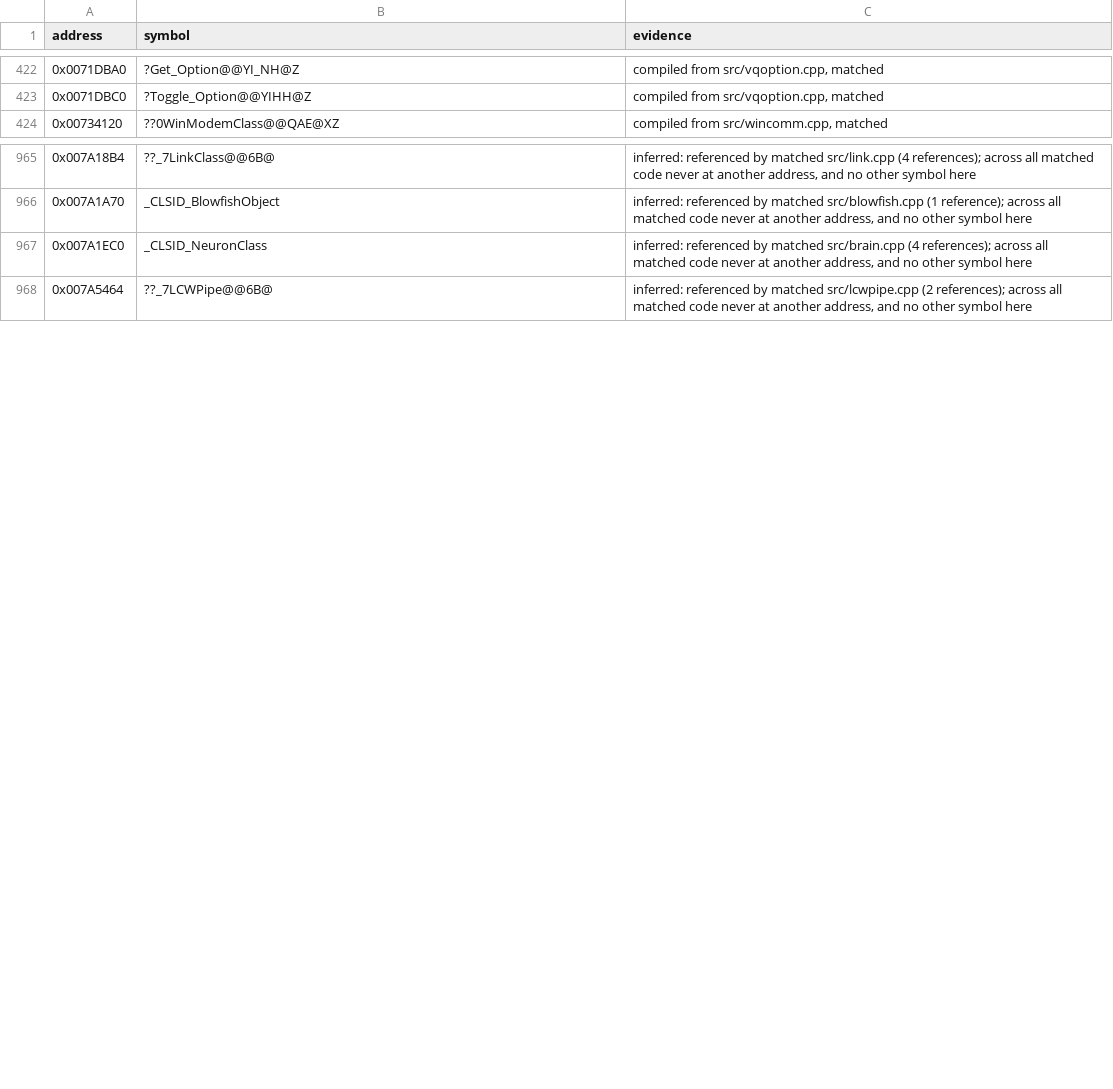
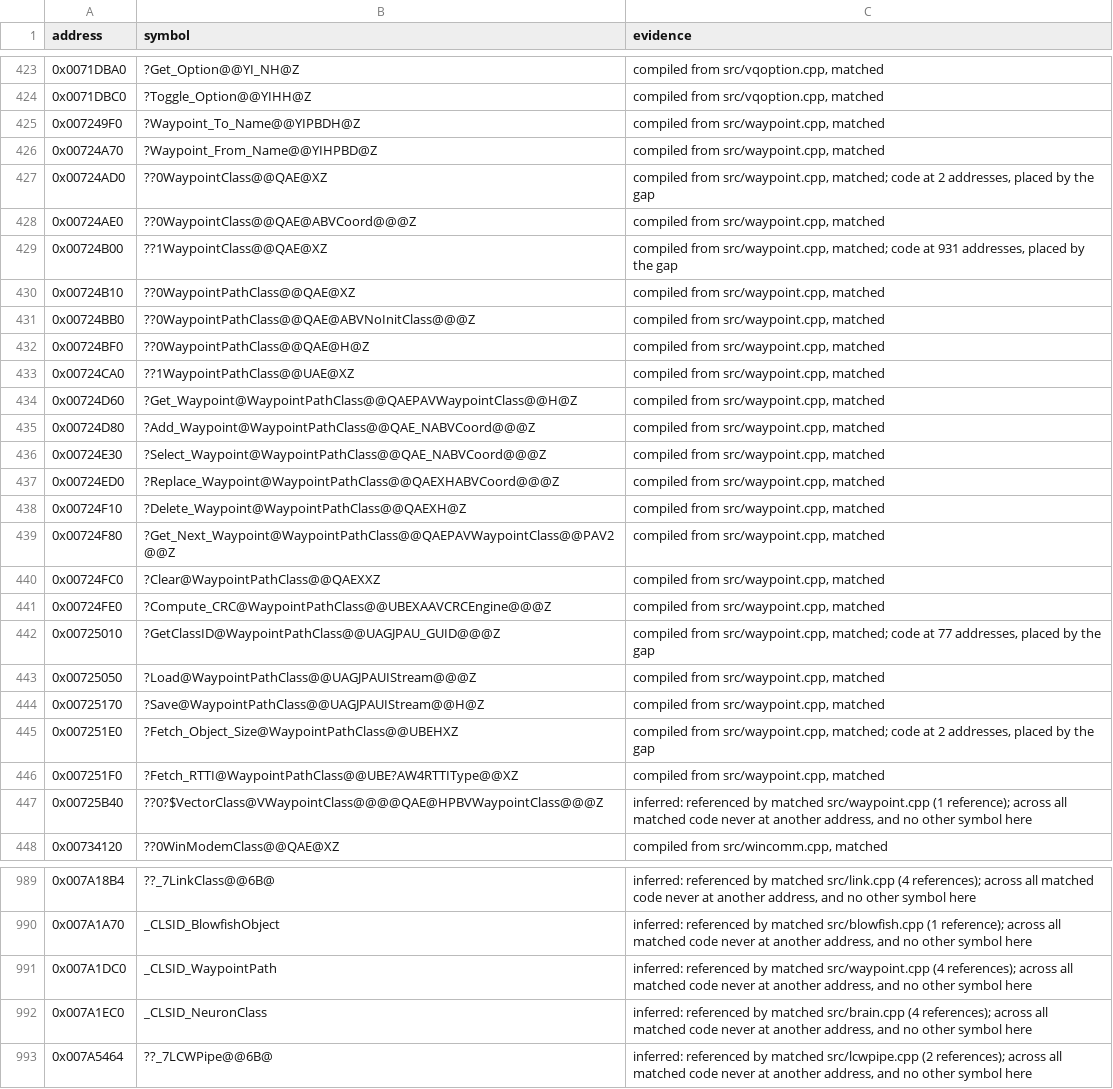
Before and after one commit to mischa85/RedAlert2, a CSV file: config/ra2-1.006/names.csv, drawn as a sheet; only a part is shown, gaps mark what is left out; the diff covers the shown part only; the diff names each change by its address in the sheet, - before the commit and + after, or states it on an @@ line.

Commit message:
Match waypoint.cpp

```diff
--- a/config/ra2-1.006/names.csv
+++ b/config/ra2-1.006/names.csv
+row 425: 0x007249F0 | ?Waypoint_To_Name@@YIPBDH@Z | compiled from src/waypoint.cpp, matched
+row 426: 0x00724A70 | ?Waypoint_From_Name@@YIHPBD@Z | compiled from src/waypoint.cpp, matched
+row 427: 0x00724AD0 | ??0WaypointClass@@QAE@XZ | compiled from src/waypoint.cpp, matched; code at 2 addresses, placed by the gap
+row 428: 0x00724AE0 | ??0WaypointClass@@QAE@ABVCoord@@@Z | compiled from src/waypoint.cpp, matched
+row 429: 0x00724B00 | ??1WaypointClass@@QAE@XZ | compiled from src/waypoint.cpp, matched; code at 931 addresses, placed by the gap
+row 430: 0x00724B10 | ??0WaypointPathClass@@QAE@XZ | compiled from src/waypoint.cpp, matched
+row 431: 0x00724BB0 | ??0WaypointPathClass@@QAE@ABVNoInitClass@@@Z | compiled from src/waypoint.cpp, matched
+row 432: 0x00724BF0 | ??0WaypointPathClass@@QAE@H@Z | compiled from src/waypoint.cpp, matched
+row 433: 0x00724CA0 | ??1WaypointPathClass@@UAE@XZ | compiled from src/waypoint.cpp, matched
+row 434: 0x00724D60 | ?Get_Waypoint@WaypointPathClass@@QAEPAVWaypointClass@@H@Z | compiled from src/waypoint.cpp, matched
+row 435: 0x00724D80 | ?Add_Waypoint@WaypointPathClass@@QAE_NABVCoord@@@Z | compiled from src/waypoint.cpp, matched
+row 436: 0x00724E30 | ?Select_Waypoint@WaypointPathClass@@QAE_NABVCoord@@@Z | compiled from src/waypoint.cpp, matched
+row 437: 0x00724ED0 | ?Replace_Waypoint@WaypointPathClass@@QAEXHABVCoord@@@Z | compiled from src/waypoint.cpp, matched
+row 438: 0x00724F10 | ?Delete_Waypoint@WaypointPathClass@@QAEXH@Z | compiled from src/waypoint.cpp, matched
+row 439: 0x00724F80 | ?Get_Next_Waypoint@WaypointPathClass@@QAEPAVWaypointClass@@PAV2@@Z | compiled from src/waypoint.cpp, matched
+row 440: 0x00724FC0 | ?Clear@WaypointPathClass@@QAEXXZ | compiled from src/waypoint.cpp, matched
+row 441: 0x00724FE0 | ?Compute_CRC@WaypointPathClass@@UBEXAAVCRCEngine@@@Z | compiled from src/waypoint.cpp, matched
+row 442: 0x00725010 | ?GetClassID@WaypointPathClass@@UAGJPAU_GUID@@@Z | compiled from src/waypoint.cpp, matched; code at 77 addresses, placed by the gap
+row 443: 0x00725050 | ?Load@WaypointPathClass@@UAGJPAUIStream@@@Z | compiled from src/waypoint.cpp, matched
+row 444: 0x00725170 | ?Save@WaypointPathClass@@UAGJPAUIStream@@H@Z | compiled from src/waypoint.cpp, matched
+row 445: 0x007251E0 | ?Fetch_Object_Size@WaypointPathClass@@UBEHXZ | compiled from src/waypoint.cpp, matched; code at 2 addresses, placed by the gap
+row 446: 0x007251F0 | ?Fetch_RTTI@WaypointPathClass@@UBE?AW4RTTIType@@XZ | compiled from src/waypoint.cpp, matched
+row 447: 0x00725B40 | ??0?$VectorClass@VWaypointClass@@@@QAE@HPBVWaypointClass@@@Z | inferred: referenced by matched src/waypoint.cpp (1 reference); across all matched code never at another address, and no other symbol here
+row 991: 0x007A1DC0 | _CLSID_WaypointPath | inferred: referenced by matched src/waypoint.cpp (4 references); across all matched code never at another address, and no other symbol here
```
Also changed, not shown: 10 added rows and 8 edited cells elsewhere in this file, config/ra2-1.006/functions.csv, config/ra2-1.006/modules.csv.
